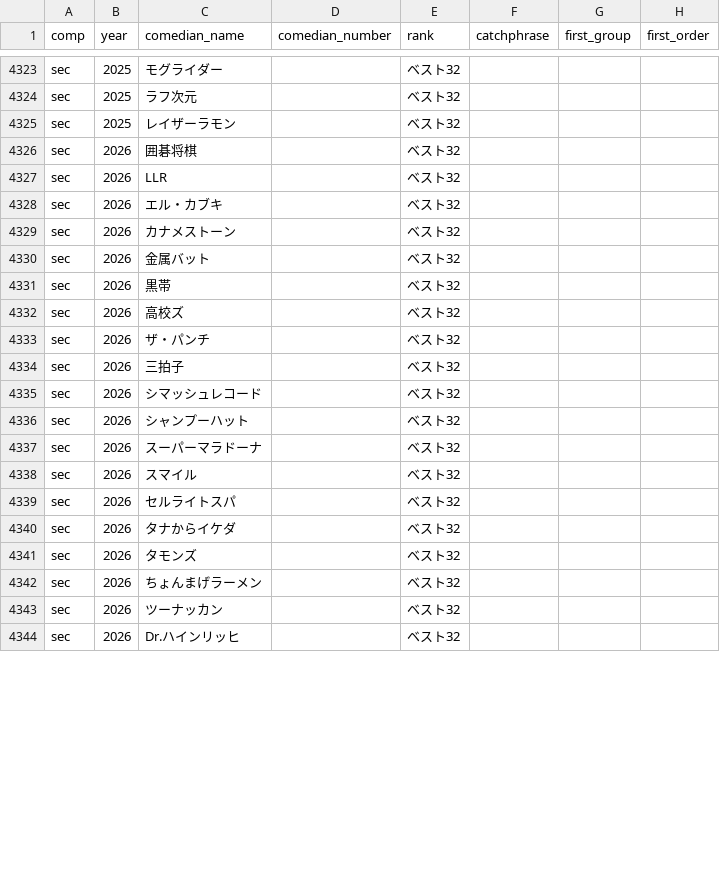
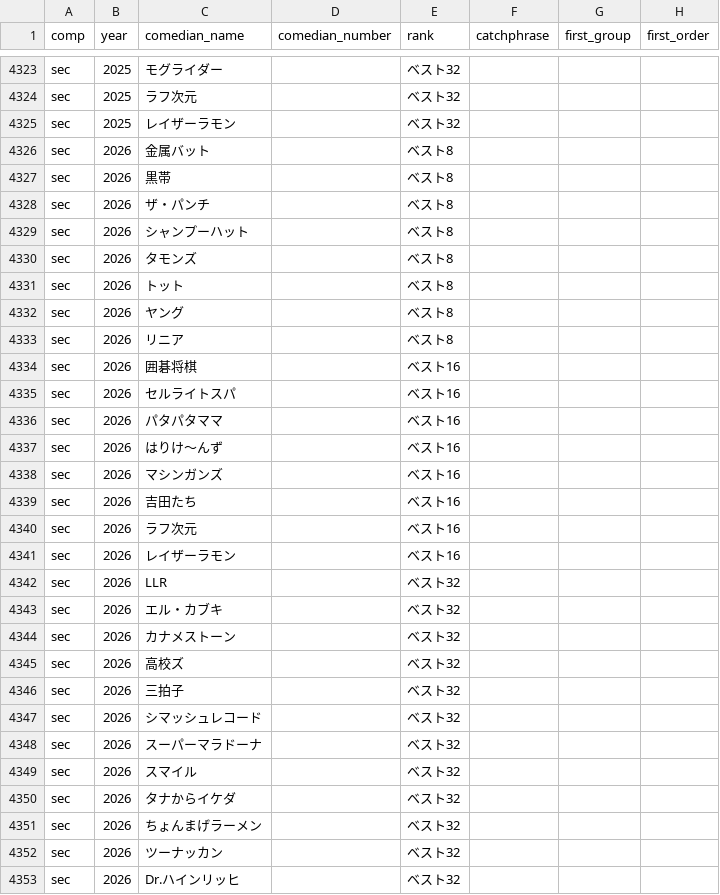
Before and after one commit to gmmtea/owarai-data, a CSV file: seed_csv/final_results.csv, drawn as a sheet; only a part is shown, gaps mark what is left out; removed rows and columns are numbered as before the commit, all else as after; rows hold the shown columns only; the diff covers the shown part only; the diff names each change by its address in the sheet, - before the commit and + after, or states it on an @@ line.

Commit message:
SECOND 2026 ベスト8

```diff
--- a/seed_csv/final_results.csv
+++ b/seed_csv/final_results.csv
+row 4326: sec | 2026 | 金属バット |  | ベスト8
+row 4327: sec | 2026 | 黒帯 |  | ベスト8
+row 4328: sec | 2026 | ザ・パンチ |  | ベスト8
+row 4329: sec | 2026 | シャンプーハット |  | ベスト8
+row 4330: sec | 2026 | タモンズ |  | ベスト8
+row 4331: sec | 2026 | トット |  | ベスト8
+row 4332: sec | 2026 | ヤング |  | ベスト8
+row 4333: sec | 2026 | リニア |  | ベスト8
-E4334 (rank): ベスト32
+E4334 (rank): ベスト16
+row 4335: sec | 2026 | セルライトスパ |  | ベスト16
+row 4336: sec | 2026 | パタパタママ |  | ベスト16
+row 4337: sec | 2026 | はりけ〜んず |  | ベスト16
+row 4338: sec | 2026 | マシンガンズ |  | ベスト16
+row 4339: sec | 2026 | 吉田たち |  | ベスト16
+row 4340: sec | 2026 | ラフ次元 |  | ベスト16
+row 4341: sec | 2026 | レイザーラモン |  | ベスト16
-row 4330: sec | 2026 | 金属バット |  | ベスト32
-row 4331: sec | 2026 | 黒帯 |  | ベスト32
-row 4333: sec | 2026 | ザ・パンチ |  | ベスト32
-row 4336: sec | 2026 | シャンプーハット |  | ベスト32
-row 4339: sec | 2026 | セルライトスパ |  | ベスト32
-row 4341: sec | 2026 | タモンズ |  | ベスト32
```
Also changed, not shown: 9 removed rows elsewhere in this file, 1 other file.
